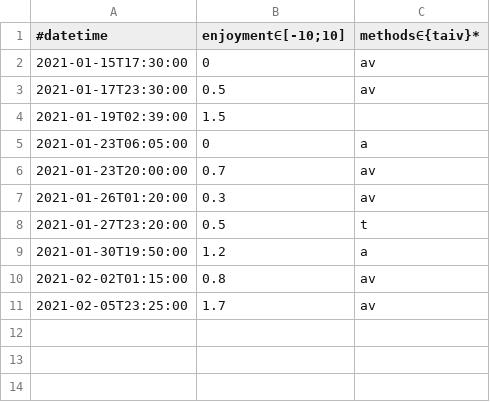
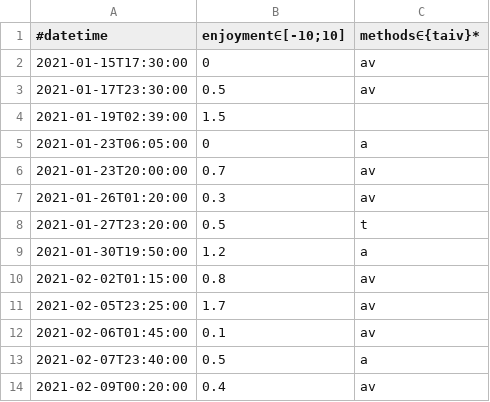
Before and after one commit to niplav/site, a CSV file: data/mstrbt.csv, drawn as a sheet; the diff names each change by its address in the sheet, - before the commit and + after, or states it on an @@ line.

```diff
--- a/data/mstrbt.csv
+++ b/data/mstrbt.csv
+row 12: 2021-02-06T01:45:00 | 0.1 | av
+row 13: 2021-02-07T23:40:00 | 0.5 | a
+row 14: 2021-02-09T00:20:00 | 0.4 | av
```
Also changed, not shown: 16 other files.
